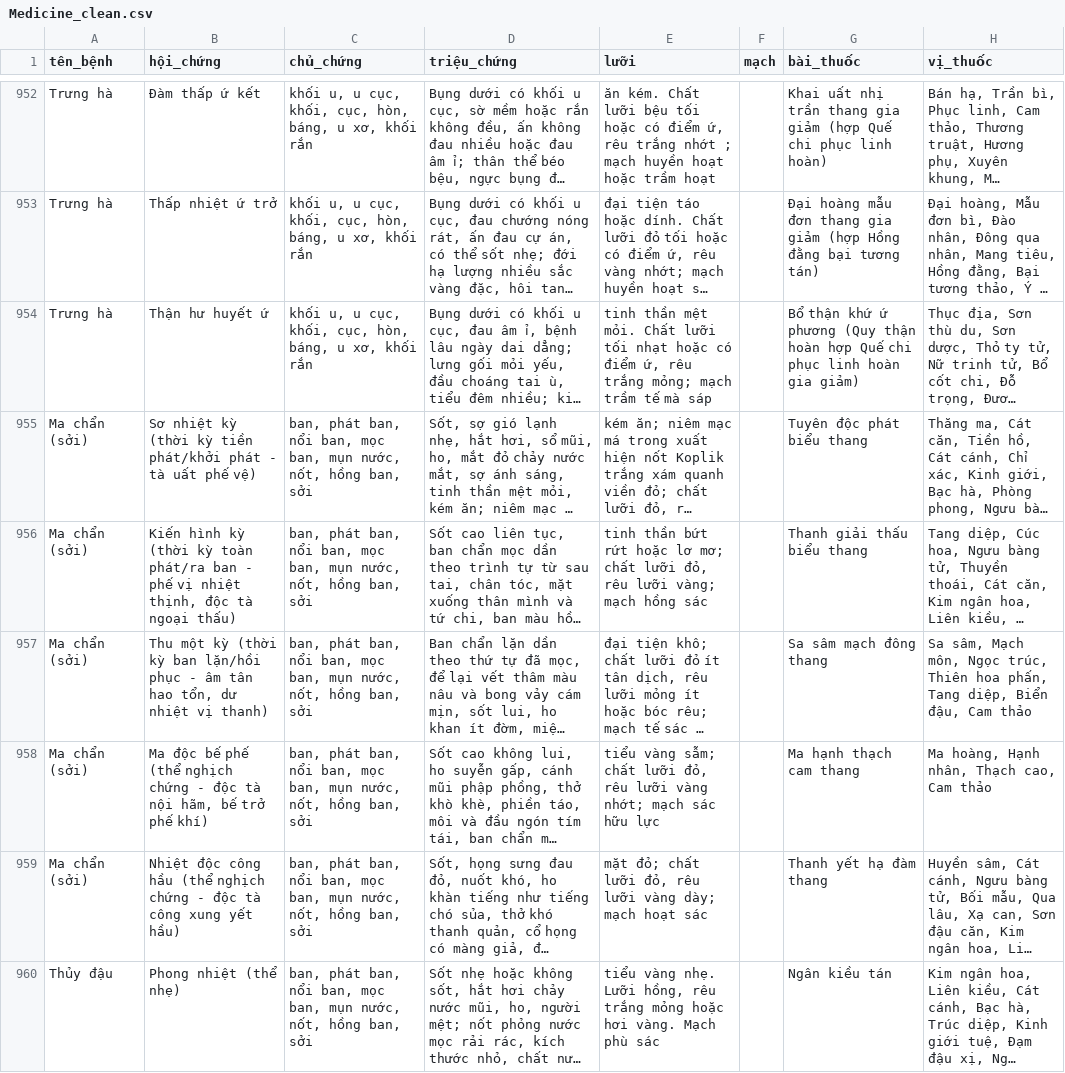
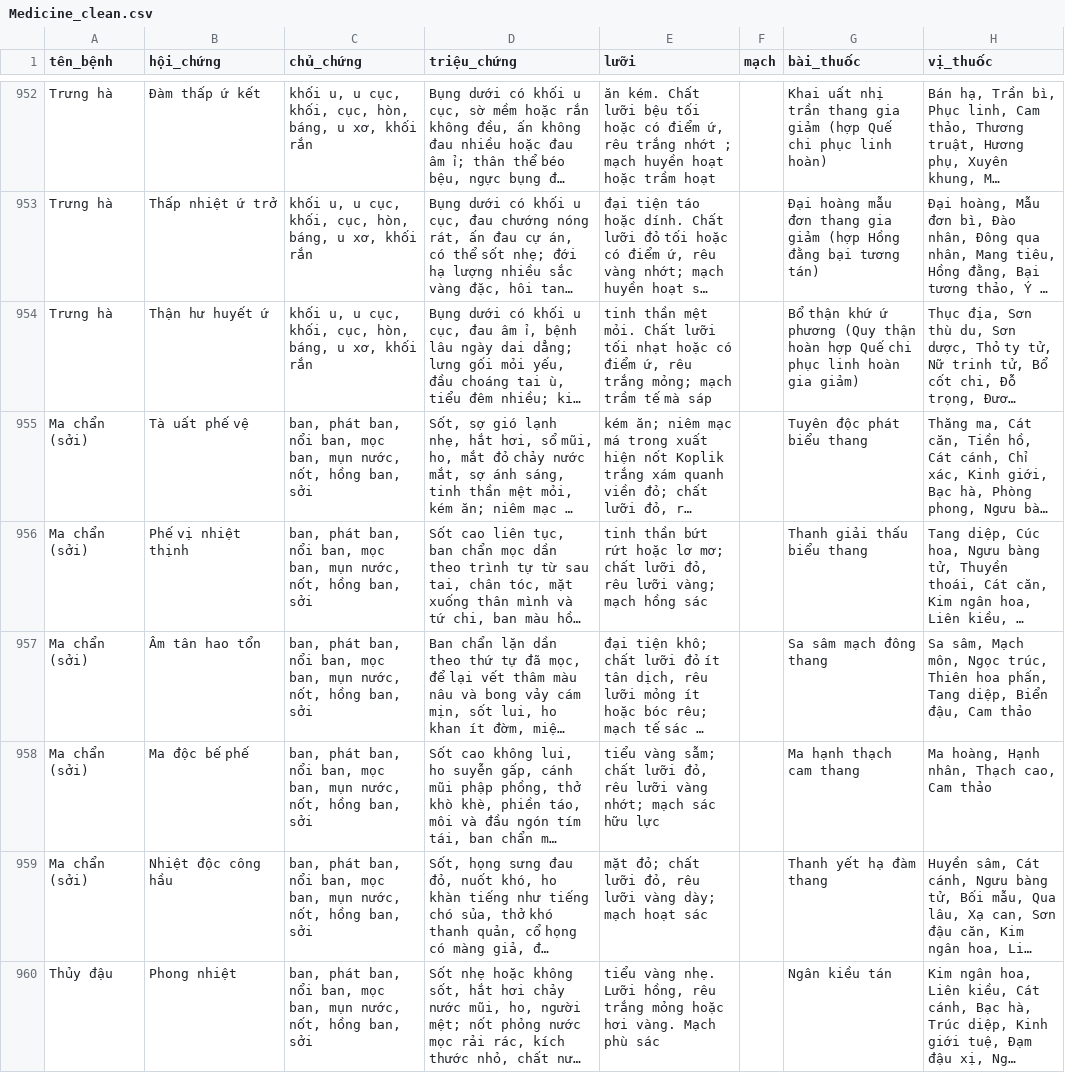
Before and after one commit to hoangkv567-cyber/Care-Ask-AI, a CSV file: data/Medicine_clean.csv, drawn as a sheet; only a part is shown, gaps mark what is left out; long unchanged cells end in …; the diff covers the shown part only; the diff names each change by its address in the sheet, - before the commit and + after, or states it on an @@ line.

```diff
--- a/data/Medicine_clean.csv
+++ b/data/Medicine_clean.csv
-B955 (hội_chứng): Sơ nhiệt kỳ (thời kỳ tiền phát/khởi phát - tà uất phế vệ)
+B955 (hội_chứng): Tà uất phế vệ
-B956 (hội_chứng): Kiến hình kỳ (thời kỳ toàn phát/ra ban - phế vị nhiệt thịnh, độc tà ngoại thấu)
+B956 (hội_chứng): Phế vị nhiệt thịnh
-B957 (hội_chứng): Thu một kỳ (thời kỳ ban lặn/hồi phục - âm tân hao tổn, dư nhiệt vị thanh)
+B957 (hội_chứng): Âm tân hao tổn
-B958 (hội_chứng): Ma độc bế phế (thể nghịch chứng - độc tà nội hãm, bế trở phế khí)
+B958 (hội_chứng): Ma độc bế phế
-B959 (hội_chứng): Nhiệt độc công hầu (thể nghịch chứng - độc tà công xung yết hầu)
+B959 (hội_chứng): Nhiệt độc công hầu
-B960 (hội_chứng): Phong nhiệt (thể nhẹ)
+B960 (hội_chứng): Phong nhiệt
```
Also changed, not shown: 13 edited cells elsewhere in this file, 2 other files.
